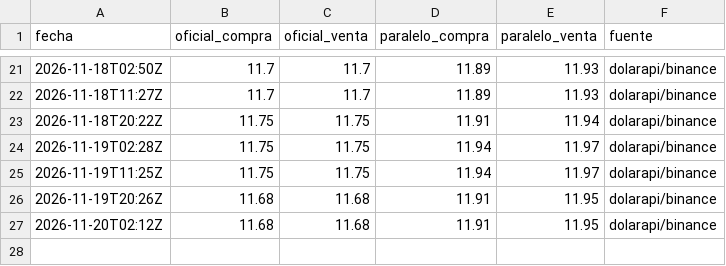
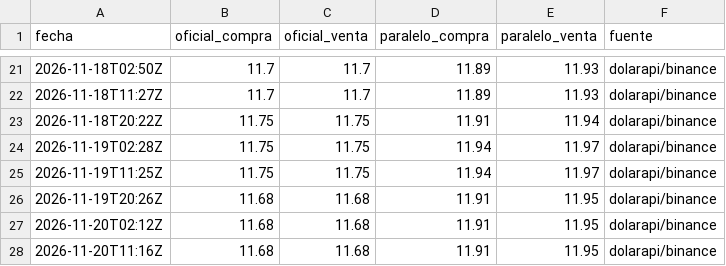
Before and after one commit to NeckHurtttt/BsCambio, a CSV file: datos/historial.csv, drawn as a sheet; only a part is shown, gaps mark what is left out; the diff names each change by its address in the sheet, - before the commit and + after, or states it on an @@ line.

Commit message:
datos: 2026-11-20 11:16

```diff
--- a/datos/historial.csv
+++ b/datos/historial.csv
+row 28: 2026-11-20T11:16Z | 11.68 | 11.68 | 11.91 | 11.95 | dolarapi/binance
```
Also changed, not shown: 1 other file.
